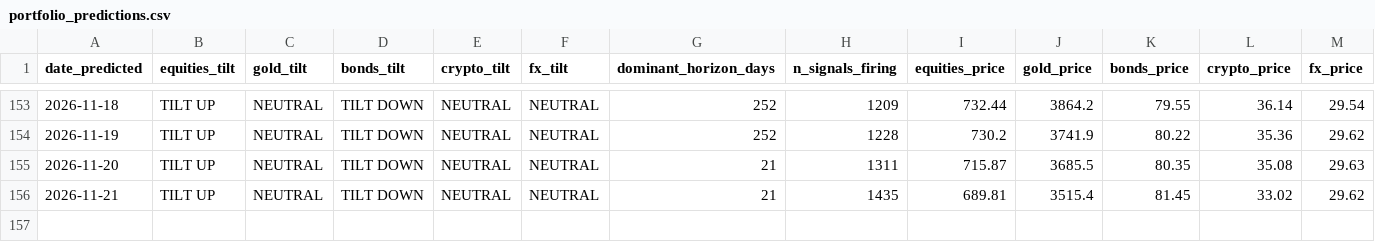
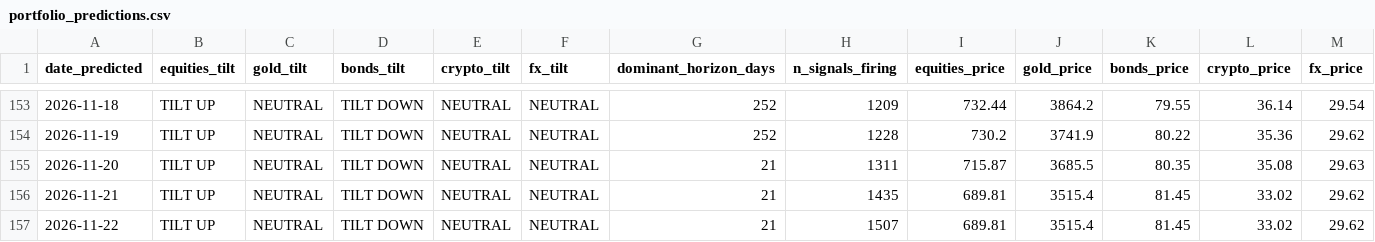
Before and after one commit to quantarram/quant-regime-research, a CSV file: notebooks/portfolio_predictions.csv, drawn as a sheet; only a part is shown, gaps mark what is left out; rows hold the shown columns only; the diff names each change by its address in the sheet, - before the commit and + after, or states it on an @@ line.

```diff
--- a/notebooks/portfolio_predictions.csv
+++ b/notebooks/portfolio_predictions.csv
+row 157: 2026-11-22 | TILT UP | NEUTRAL | TILT DOWN | NEUTRAL | NEUTRAL | 21 | 1507 | 689.81 | 3515.4 | 81.45 | 33.02 | 29.62
```
Also changed, not shown: notebooks/football_betting/output/odds_history.csv, notebooks/gold_predictions.csv, 10 other files.
